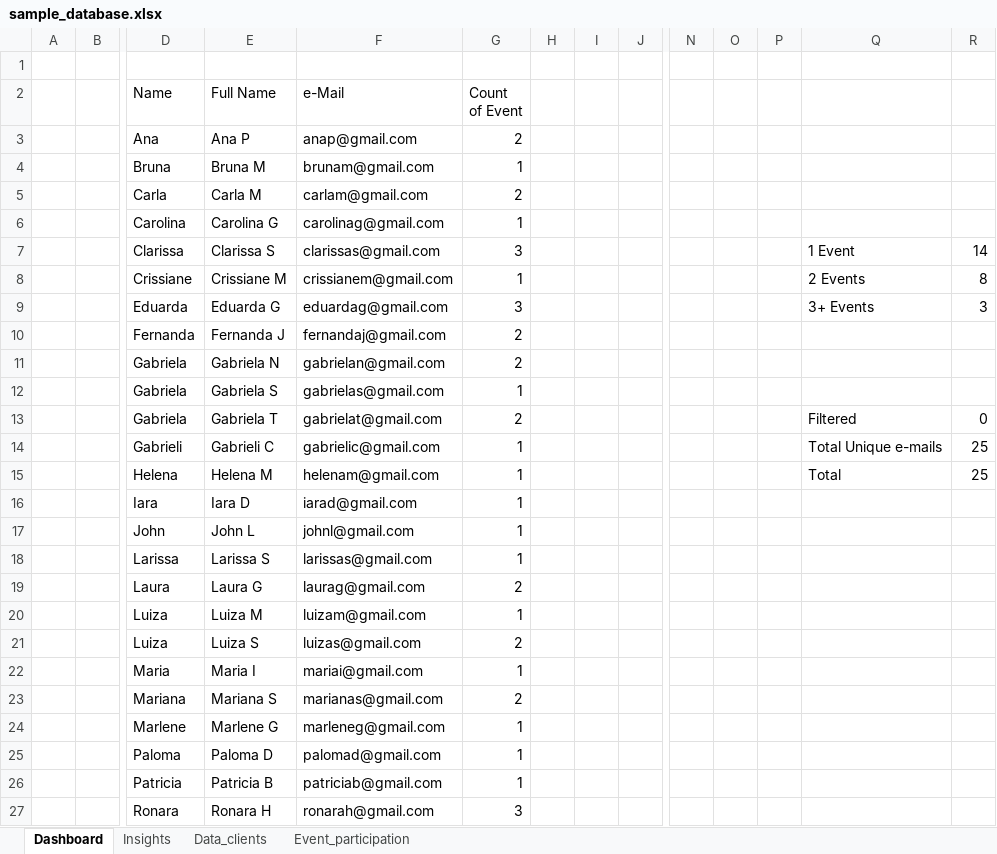
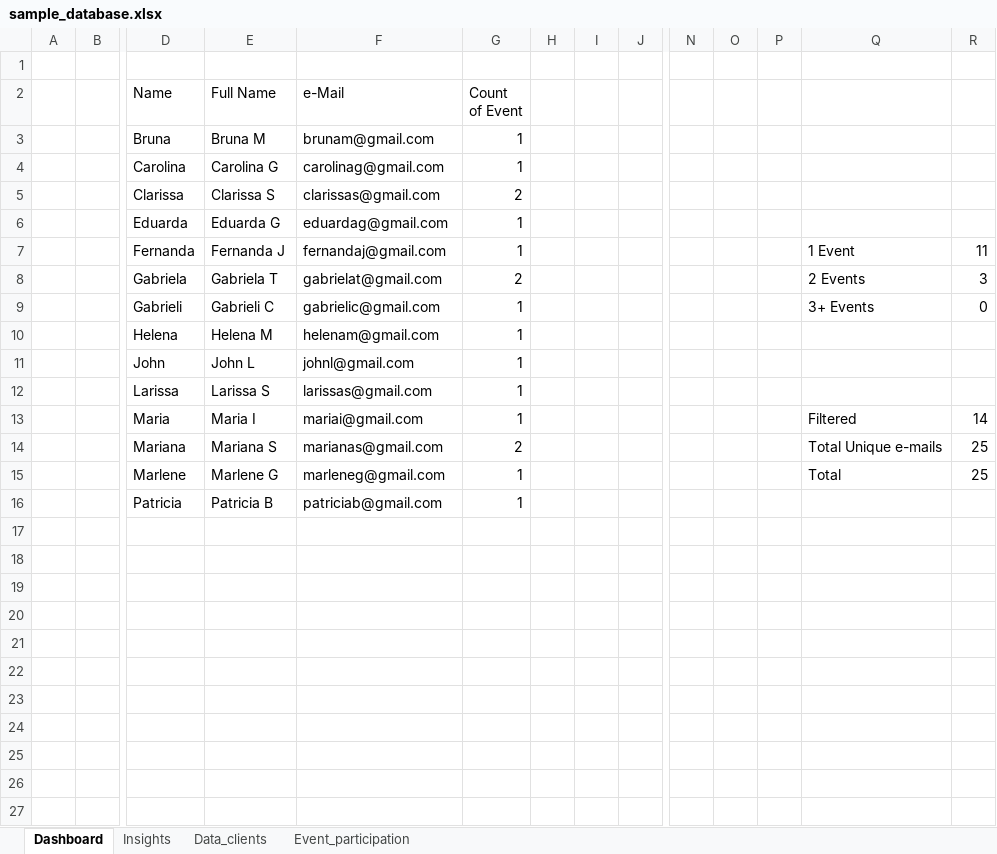
Before and after one commit to ruanxmelo/excel-bi-database-project, an Excel workbook: excel/sample_database.xlsx, sheet Dashboard, drawn as a sheet; only a part is shown, gaps mark what is left out; values as stored, in another font and other column widths than the file's, no borders; charts and pictures not drawn; removed rows and columns are numbered as before the commit, all else as after; rows hold the shown columns only; the diff names each change by its address in the sheet, - before the commit and + after, or states it on an @@ line.

```diff
--- a/excel/sample_database.xlsx (sheet Dashboard)
+++ b/excel/sample_database.xlsx (sheet Dashboard)
-row 3:  |  | Ana | Ana P | anap@gmail.com | 2
-row 5:  |  | Carla | Carla M | carlam@gmail.com | 2
-G5 (Count of Event): 3
+G5 (Count of Event): 2
-Q5: 1 Event
+Q5: (empty)
-R5: 14
+R5: (empty)
-row 8:  |  | Crissiane | Crissiane M | crissianem@gmail.com | 1 |  |  |  |  |  |  | 2 Events | 8
-G6 (Count of Event): 3
+G6 (Count of Event): 1
-Q6: 3+ Events
+Q6: (empty)
-R6: 3
+R6: (empty)
-G7 (Count of Event): 2
+G7 (Count of Event): 1
-Q7: (empty)
+Q7: 1 Event
-R7: (empty)
+R7: 11
-row 11:  |  | Gabriela | Gabriela N | gabrielan@gmail.com | 2
-row 12:  |  | Gabriela | Gabriela S | gabrielas@gmail.com | 1
-Q8: Filtered
+Q8: 2 Events
-R8: 0
+R8: 3
-Q9: Total Unique e-mails
+Q9: 3+ Events
-R9: 25
+R9: 0
-Q10: Total
+Q10: (empty)
-R10: 25
+R10: (empty)
-row 16:  |  | Iara | Iara D | iarad@gmail.com | 1
-row 19:  |  | Laura | Laura G | laurag@gmail.com | 2
-row 20:  |  | Luiza | Luiza M | luizam@gmail.com | 1
-row 21:  |  | Luiza | Luiza S | luizas@gmail.com | 2
-Q13: (empty)
+Q13: Filtered
-R13: (empty)
+R13: 14
-Q14: (empty)
+Q14: Total Unique e-mails
-R14:R15: (empty)
+R14:R15: 25
-Q15: (empty)
+Q15: Total
-row 25:  |  | Paloma | Paloma D | palomad@gmail.com | 1
-row 27:  |  | Ronara | Ronara H | ronarah@gmail.com | 3
```
Also changed, not shown: sheet Insights, charts or pictures, 7 other files.
